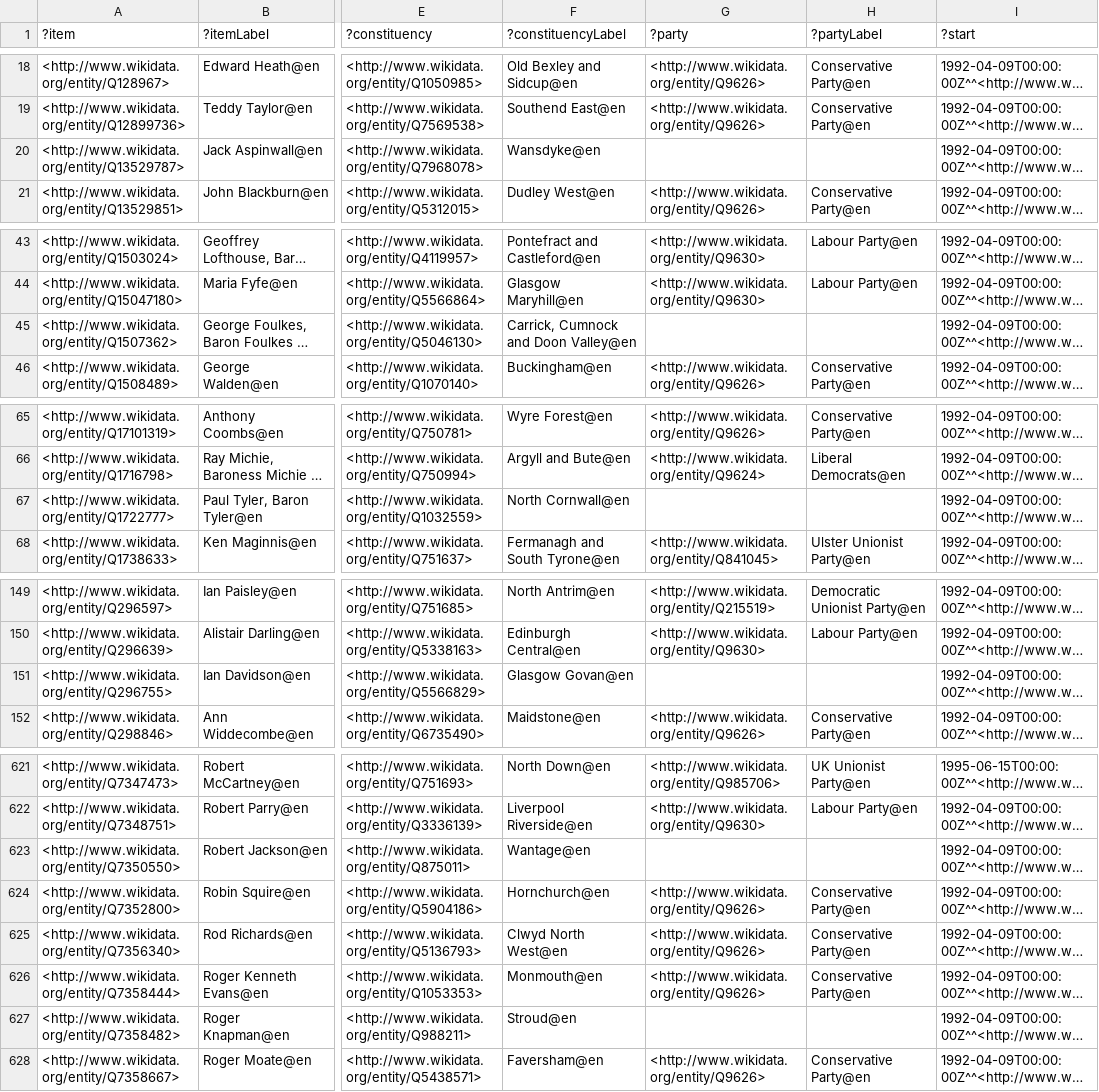
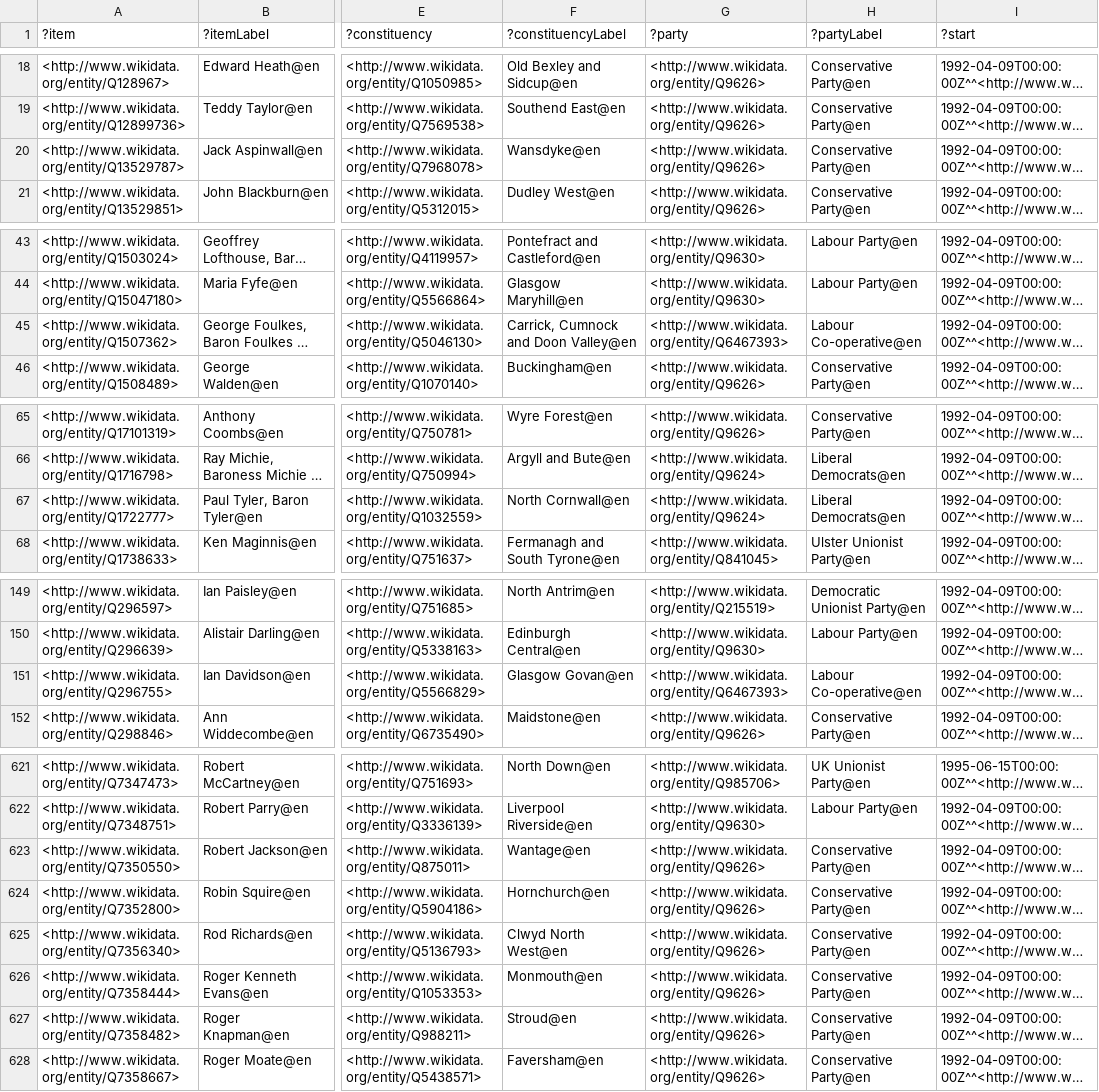
Before and after one commit to generalist/parliament, a TSV file: Q41582627.tsv, drawn as a sheet; only a part is shown, gaps mark what is left out; long unchanged cells end in …; the diff covers the shown part only; the diff names each change by its address in the sheet, - before the commit and + after, or states it on an @@ line.

```diff
--- a/Q41582627.tsv
+++ b/Q41582627.tsv
-G20 (?party): (empty)
+G20 (?party): <http://www.wikidata.org/entity/Q9626>
-H20 (?partyLabel): (empty)
+H20 (?partyLabel): Conservative Party@en
-G45 (?party): (empty)
+G45 (?party): <http://www.wikidata.org/entity/Q6467393>
-H45 (?partyLabel): (empty)
+H45 (?partyLabel): Labour Co-operative@en
-G67 (?party): (empty)
+G67 (?party): <http://www.wikidata.org/entity/Q9624>
-H67 (?partyLabel): (empty)
+H67 (?partyLabel): Liberal Democrats@en
-G151 (?party): (empty)
+G151 (?party): <http://www.wikidata.org/entity/Q6467393>
-H151 (?partyLabel): (empty)
+H151 (?partyLabel): Labour Co-operative@en
-G623 (?party): (empty)
+G623 (?party): <http://www.wikidata.org/entity/Q9626>
-H623 (?partyLabel): (empty)
+H623 (?partyLabel): Conservative Party@en
-G627 (?party): (empty)
+G627 (?party): <http://www.wikidata.org/entity/Q9626>
-H627 (?partyLabel): (empty)
+H627 (?partyLabel): Conservative Party@en
```
Also changed, not shown: 14 edited cells elsewhere in this file, Q35494253.tsv, Q35647955.tsv, 3 other files.
